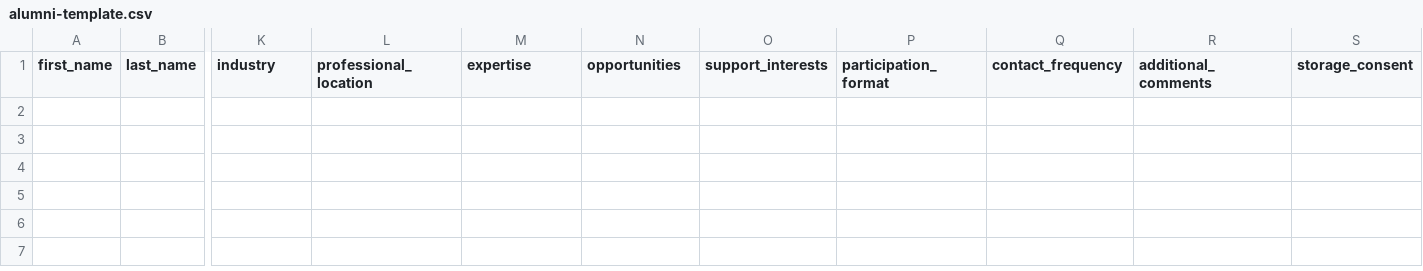
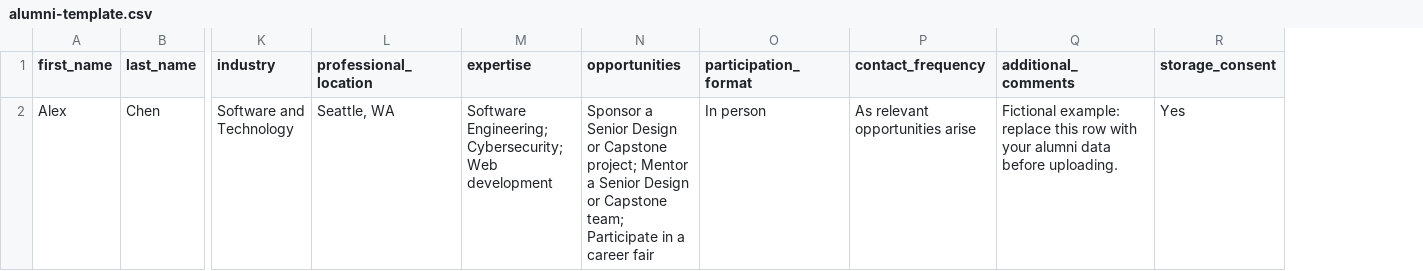
Before and after one commit to takoosh808/Coug_Alumni_Project, a CSV file: alumni_full_stack/public/alumni-template.csv, drawn as a sheet; only a part is shown, gaps mark what is left out; removed rows and columns are numbered as before the commit, all else as after; rows hold the shown columns only; the diff names each change by its address in the sheet, - before the commit and + after, or states it on an @@ line.

Commit message:
added export csv, change password, and changed CSV format

```diff
--- a/alumni_full_stack/public/alumni-template.csv
+++ b/alumni_full_stack/public/alumni-template.csv
-column O (support_interests), empty
+row 2: Alex | Chen | Software and Technology | Seattle, WA | Software Engineering; Cybersecurity; Web development | Sponsor a Senior Design or Capstone project; Mentor a Senior Design or Capstone team; Participate in a career fair | In person | As relevant opportunities arise | Fictional example: replace this row with your alumni data before uploading. | Yes
```
Also changed, not shown: alumni_full_stack/db/demo-alumni.csv, 33 other files.
